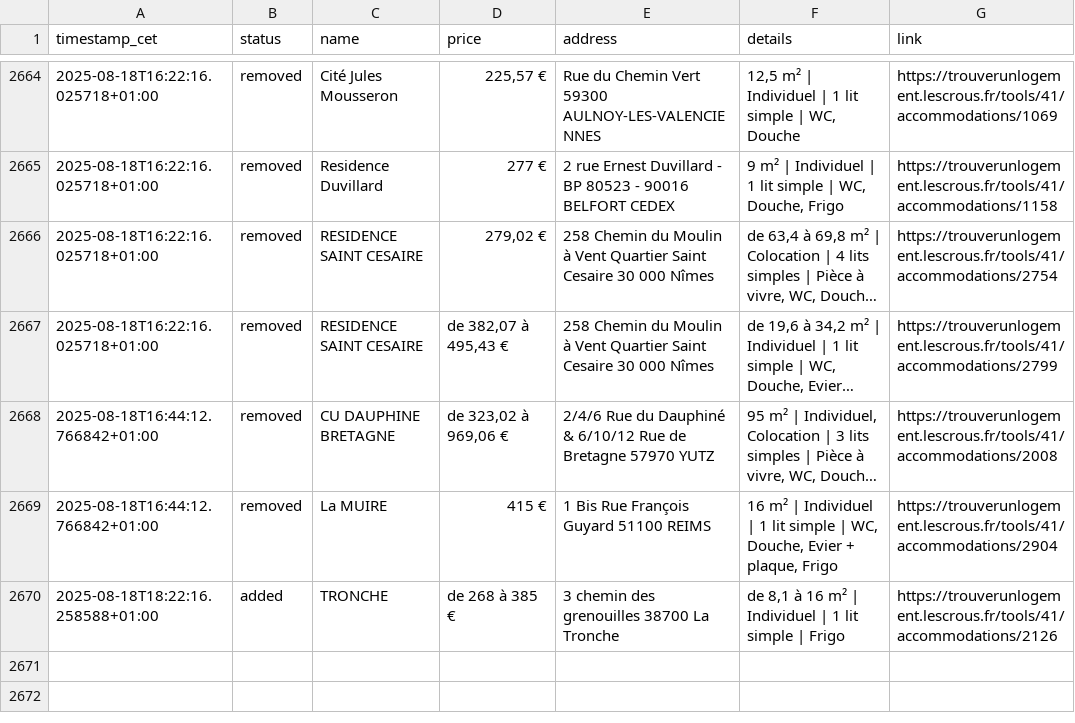
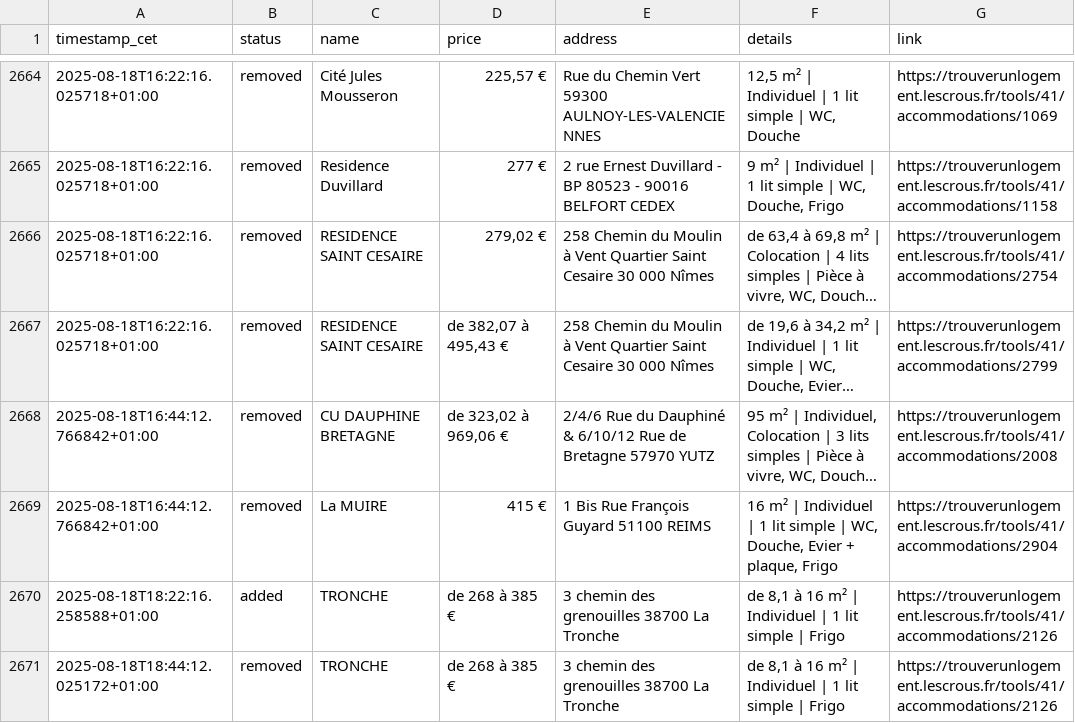
Before and after one commit to jabrane-me/crous-bot-notifier, a CSV file: daily_activity_log.csv, drawn as a sheet; only a part is shown, gaps mark what is left out; long unchanged cells end in ….

```diff
--- a/daily_activity_log.csv
+++ b/daily_activity_log.csv
@@ -2670 +2670,2 @@ timestamp_cet,status,name,price,address,details,link
 2025-08-18T18:22:16.258588+01:00,added,TRONCHE,de 268 à 385 €,3 chemin des grenouilles 38700 La Tronche,"de 8,1 à 16 m² | Individuel | 1 lit simple | Frigo",https://trouverunlogement.lescrous.fr/tools/41/accommodations/2126
+2025-08-18T18:44:12.025172+01:00,removed,TRONCHE,de 268 à 385 €,3 chemin des grenouilles 38700 La Tronche,"de 8,1 à 16 m² | Individuel | 1 lit simple | Frigo",https://trouverunlogement.lescrous.fr/tools/41/accommodations/2126
```
Also changed, not shown: available_residences.csv, removed_residences.log.csv.
